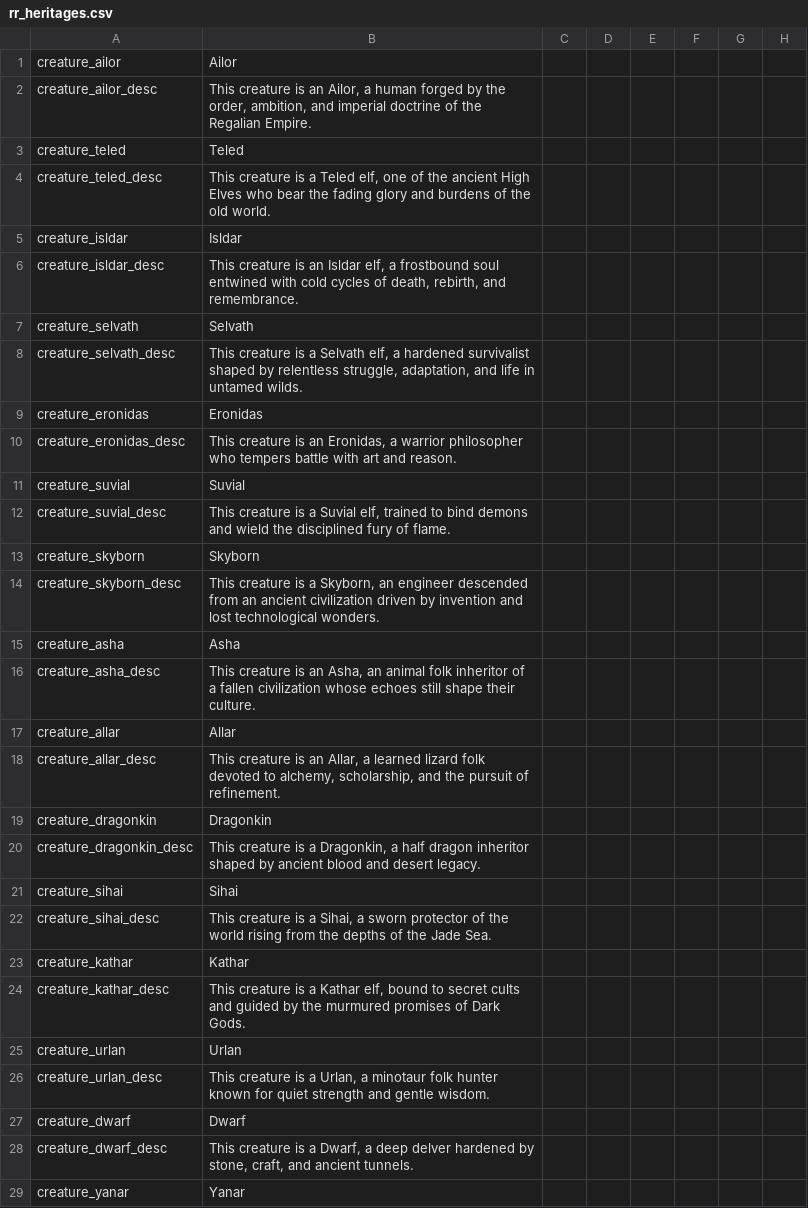
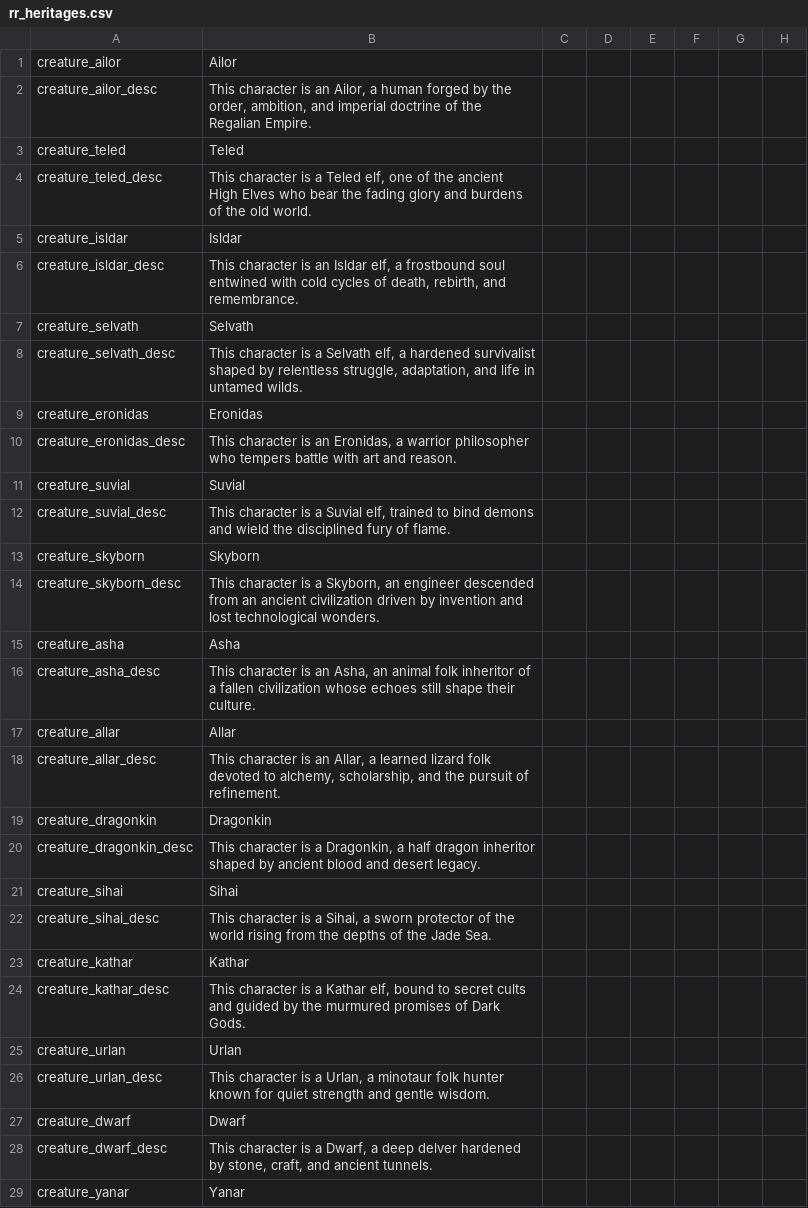
Before and after one commit to Federico-CM/ck2_mod, a CSV file: regalia_reborn/localisation/rr_heritages.csv, drawn as a sheet; only a part is shown; the diff covers the shown part only; the diff names each change by its address in the sheet, - before the commit and + after, or states it on an @@ line.

Commit message:
Update rr_heritages.csv

```diff
--- a/regalia_reborn/localisation/rr_heritages.csv
+++ b/regalia_reborn/localisation/rr_heritages.csv
-B2: This creature is an…
+B2: This character is an…
-B4: This creature is a…
+B4: This character is a…
-B6: This creature is an…
+B6: This character is an…
-B8: This creature is a…
+B8: This character is a…
-B10: This creature is an…
+B10: This character is an…
-B12: This creature is a…
+B12: This character is a…
-B14: This creature is a…
+B14: This character is a…
-B16: This creature is an…
+B16: This character is an…
-B18: This creature is an…
+B18: This character is an…
-B20: This creature is a…
+B20: This character is a…
-B22: This creature is a…
+B22: This character is a…
-B24: This creature is a…
+B24: This character is a…
-B26: This creature is a…
+B26: This character is a…
-B28: This creature is a…
+B28: This character is a…
```
Also changed, not shown: 4 edited cells elsewhere in this file.
